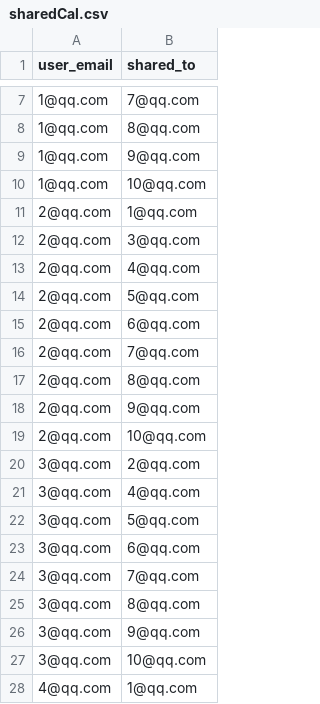
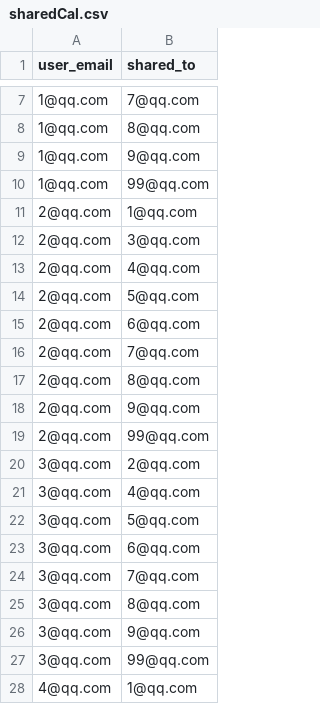
Before and after one commit to rpp32-boc-conglomerate/To-Do-Calendar, a CSV file: database/sharedCal.csv, drawn as a sheet; only a part is shown, gaps mark what is left out.

```diff
--- a/database/sharedCal.csv
+++ b/database/sharedCal.csv
@@ -9,3 +9,3 @@ user_email,shared_to
 1@qq.com,9@qq.com
-1@qq.com,10@qq.com
+1@qq.com,99@qq.com
 2@qq.com,1@qq.com
@@ -18,3 +18,3 @@ user_email,shared_to
 2@qq.com,9@qq.com
-2@qq.com,10@qq.com
+2@qq.com,99@qq.com
 3@qq.com,2@qq.com
@@ -26,3 +26,3 @@ user_email,shared_to
 3@qq.com,9@qq.com
-3@qq.com,10@qq.com
+3@qq.com,99@qq.com
 4@qq.com,1@qq.com
```
Also changed, not shown: 13 other files.
